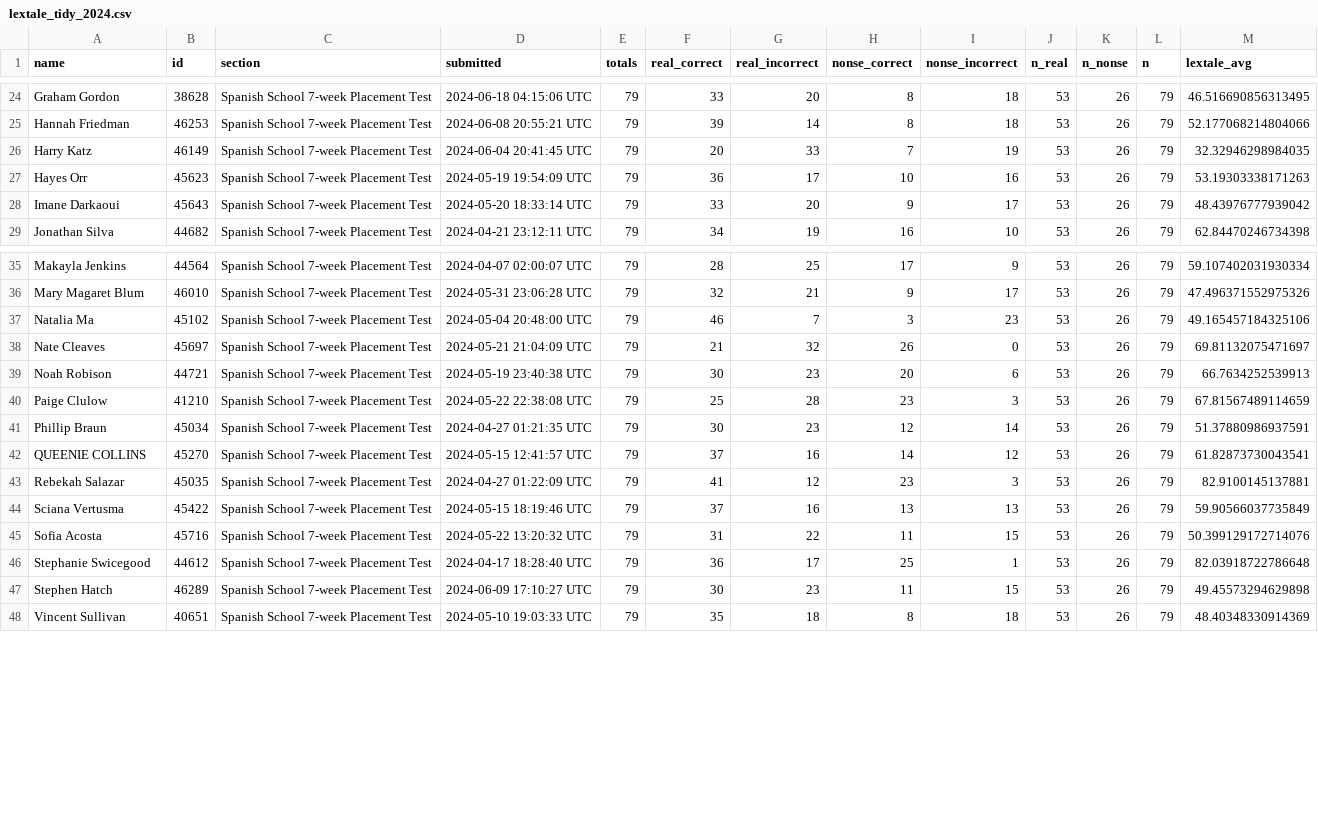
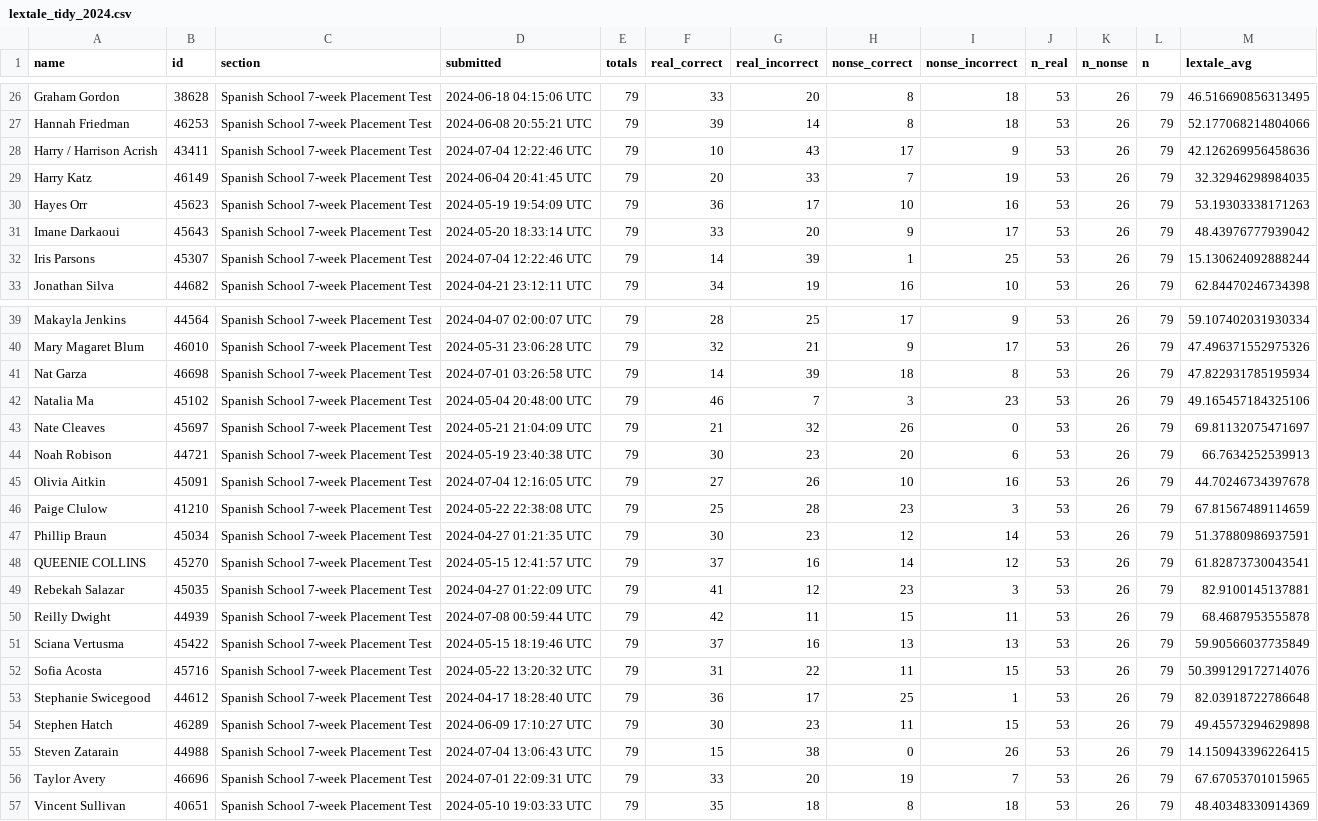
Before and after one commit to midd-teaching/placement_assessment, a CSV file: data/tidy/lextale_tidy_2024.csv, drawn as a sheet; only a part is shown, gaps mark what is left out; the diff covers the shown part only; the diff names each change by its address in the sheet, - before the commit and + after, or states it on an @@ line.

```diff
--- a/data/tidy/lextale_tidy_2024.csv
+++ b/data/tidy/lextale_tidy_2024.csv
+row 28: Harry / Harrison Acrish | 43411 | Spanish School 7-week Placement Test | 2024-07-04 12:22:46 UTC | 79 | 10 | 43 | 17 | 9 | 53 | 26 | 79 | 42.126269956458636
+row 32: Iris Parsons | 45307 | Spanish School 7-week Placement Test | 2024-07-04 12:22:46 UTC | 79 | 14 | 39 | 1 | 25 | 53 | 26 | 79 | 15.130624092888244
+row 41: Nat Garza | 46698 | Spanish School 7-week Placement Test | 2024-07-01 03:26:58 UTC | 79 | 14 | 39 | 18 | 8 | 53 | 26 | 79 | 47.822931785195934
+row 45: Olivia Aitkin | 45091 | Spanish School 7-week Placement Test | 2024-07-04 12:16:05 UTC | 79 | 27 | 26 | 10 | 16 | 53 | 26 | 79 | 44.70246734397678
+row 50: Reilly Dwight | 44939 | Spanish School 7-week Placement Test | 2024-07-08 00:59:44 UTC | 79 | 42 | 11 | 15 | 11 | 53 | 26 | 79 | 68.4687953555878
+row 55: Steven Zatarain | 44988 | Spanish School 7-week Placement Test | 2024-07-04 13:06:43 UTC | 79 | 15 | 38 | 0 | 26 | 53 | 26 | 79 | 14.150943396226415
+row 56: Taylor Avery | 46696 | Spanish School 7-week Placement Test | 2024-07-01 22:09:31 UTC | 79 | 33 | 20 | 19 | 7 | 53 | 26 | 79 | 67.67053701015965
```
Also changed, not shown: 2 added rows and 1 edited cell elsewhere in this file, data/raw/2024-07-16T1540_Grades-SPANLS-7wk.csv, data/raw/LexTALE II Quiz Item Analysis Report.csv, 10 other files.
